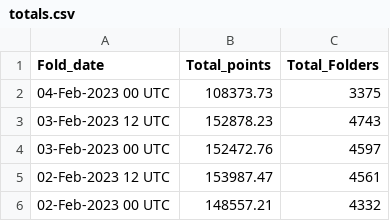
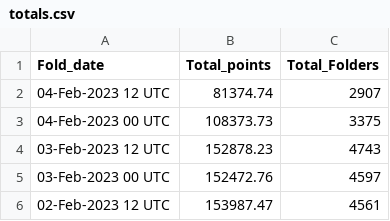
Before and after one commit to malkaroy-vrrp/bananocalculator, a CSV file: scrapes/totals.csv, drawn as a sheet; only a part is shown; the shorter side is filled out with more unchanged rows.

Commit message:
Scrape

```diff
--- a/scrapes/totals.csv
+++ b/scrapes/totals.csv
@@ -1,2 +1,3 @@
 Fold_date,Total_points,Total_Folders
+04-Feb-2023 12 UTC,81374.74,2907
 04-Feb-2023 00 UTC,108373.73,3375
```
Also changed, not shown: 1 other file.
